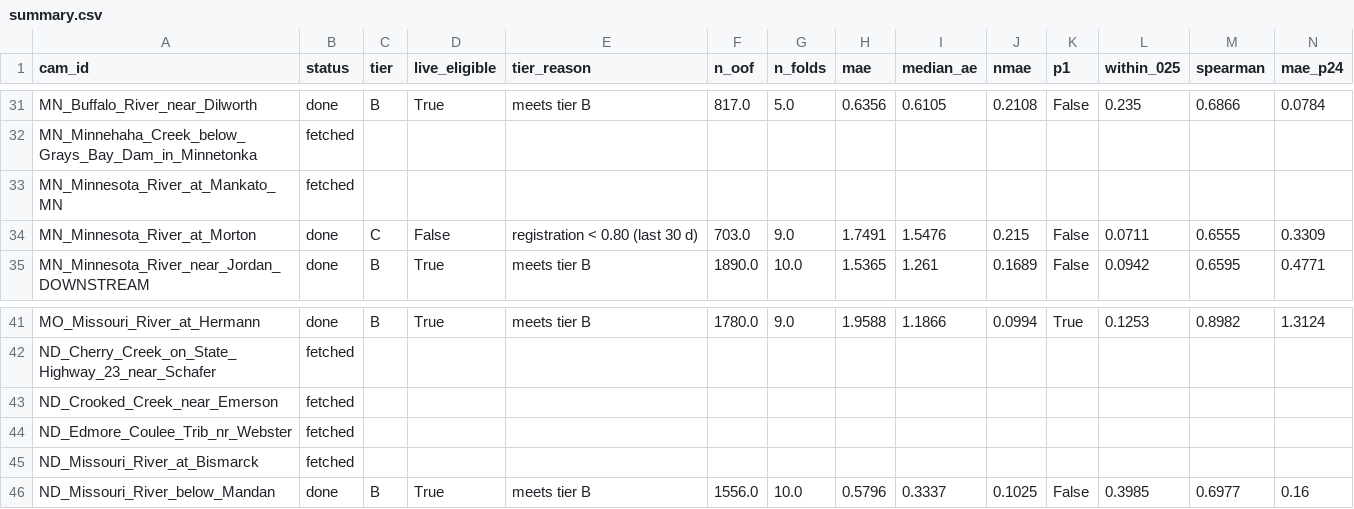
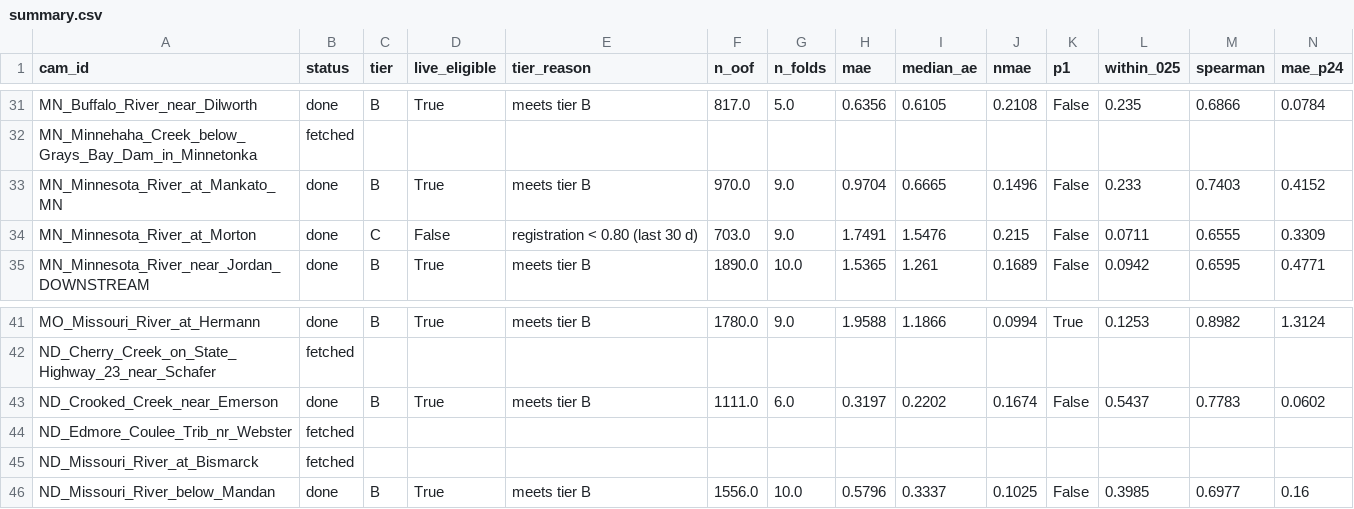
Before and after one commit to samsundar989/opencv-hackathon, a CSV file: results/onboarding/summary.csv, drawn as a sheet; only a part is shown, gaps mark what is left out; the diff covers the shown part only; the diff names each change by its address in the sheet, - before the commit and + after, or states it on an @@ line.

```diff
--- a/results/onboarding/summary.csv
+++ b/results/onboarding/summary.csv
-B33 (status): fetched
+B33 (status): done
-C33 (tier): (empty)
+C33 (tier): B
-D33 (live_eligible): (empty)
+D33 (live_eligible): True
-E33 (tier_reason): (empty)
+E33 (tier_reason): meets tier B
-F33 (n_oof): (empty)
+F33 (n_oof): 970.0
-G33 (n_folds): (empty)
+G33 (n_folds): 9.0
-H33 (mae): (empty)
+H33 (mae): 0.9704
-I33 (median_ae): (empty)
+I33 (median_ae): 0.6665
-J33 (nmae): (empty)
+J33 (nmae): 0.1496
-K33 (p1): (empty)
+K33 (p1): False
-L33 (within_025): (empty)
+L33 (within_025): 0.233
-M33 (spearman): (empty)
+M33 (spearman): 0.7403
-N33 (mae_p24): (empty)
+N33 (mae_p24): 0.4152
-B43 (status): fetched
+B43 (status): done
-C43 (tier): (empty)
+C43 (tier): B
-D43 (live_eligible): (empty)
+D43 (live_eligible): True
-E43 (tier_reason): (empty)
+E43 (tier_reason): meets tier B
-F43 (n_oof): (empty)
+F43 (n_oof): 1111.0
-G43 (n_folds): (empty)
+G43 (n_folds): 6.0
-H43 (mae): (empty)
+H43 (mae): 0.3197
-I43 (median_ae): (empty)
+I43 (median_ae): 0.2202
-J43 (nmae): (empty)
+J43 (nmae): 0.1674
-K43 (p1): (empty)
+K43 (p1): False
-L43 (within_025): (empty)
+L43 (within_025): 0.5437
-M43 (spearman): (empty)
+M43 (spearman): 0.7783
-N43 (mae_p24): (empty)
+N43 (mae_p24): 0.0602
```
Also changed, not shown: 119 edited cells elsewhere in this file, 9 other files.
